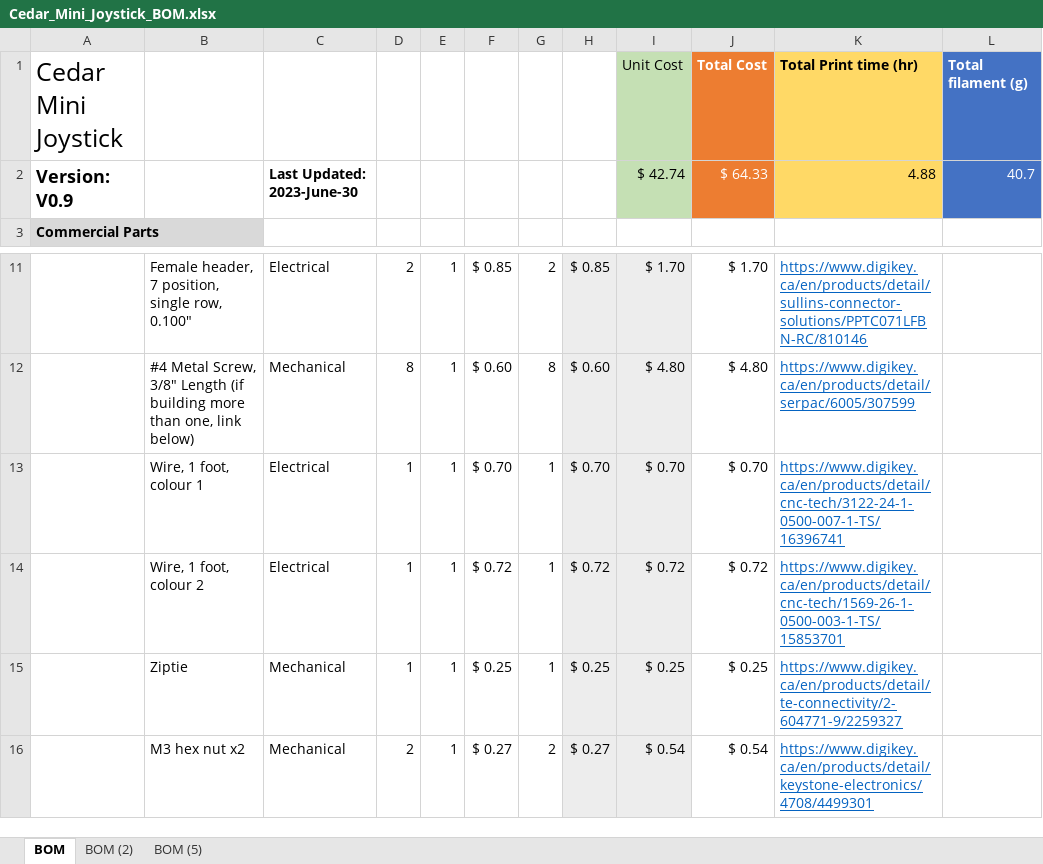
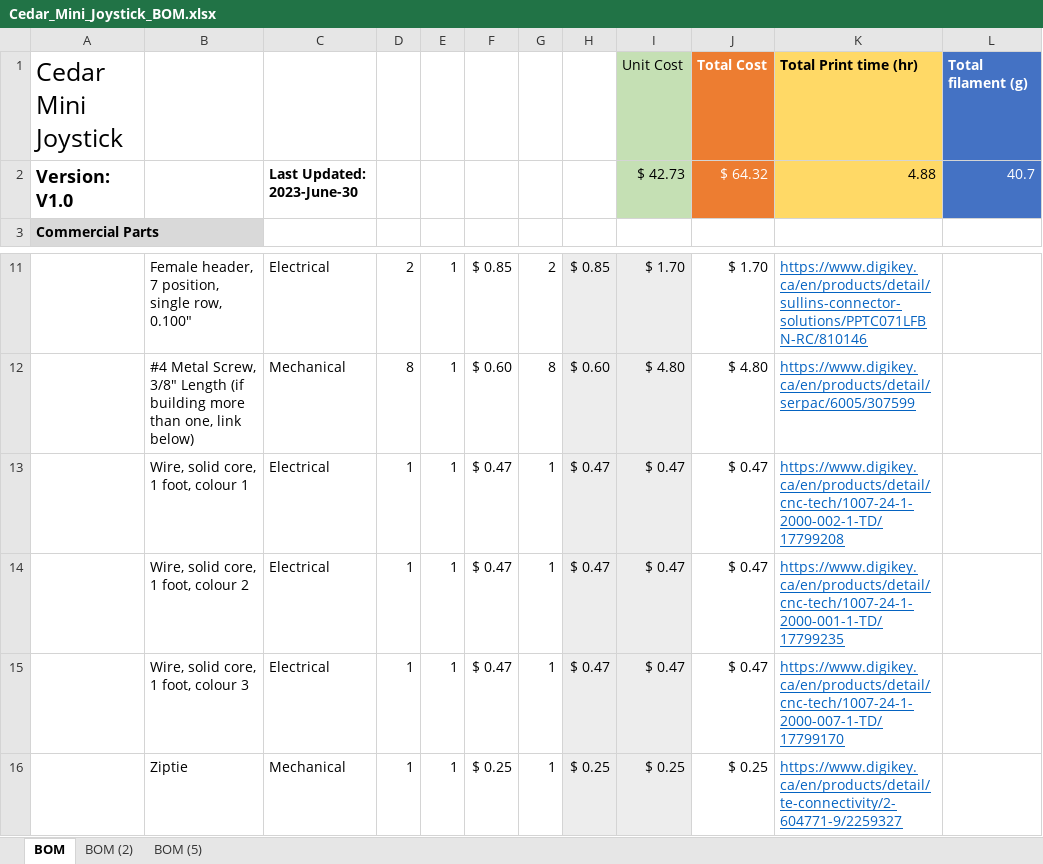
Before and after one commit to makersmakingchange/Cedar-Mini-USB-Joystick, an Excel workbook: Documentation/Working_Documents/Cedar_Mini_Joystick_BOM.xlsx, sheet BOM, drawn as a sheet; only a part is shown, gaps mark what is left out; the shorter side is filled out with more unchanged rows; values as stored, in another font and other column widths than the file's, no borders; removed rows and columns are numbered as before the commit, all else as after; the diff names each change by its address in the sheet, - before the commit and + after, or states it on an @@ line.

```diff
--- a/Documentation/Working_Documents/Cedar_Mini_Joystick_BOM.xlsx (sheet BOM)
+++ b/Documentation/Working_Documents/Cedar_Mini_Joystick_BOM.xlsx (sheet BOM)
-A2: Version: V0.9
+A2: Version: V1.0
-I2: $ 42.74
+I2: $ 42.73
-J2: $ 64.33
+J2: $ 64.32
-B13: Wire, 1 foot, colour 1
+B13: Wire, solid core, 1 foot, colour 1
-F13: $ 0.70
+F13: $ 0.47
-H13: $ 0.70
+H13: $ 0.47
-I13: $ 0.70
+I13: $ 0.47
-J13: $ 0.70
+J13: $ 0.47
-K13: https://www.digikey.ca/en/products/detail/cnc-tech/3122-24-1-0500-007-1-TS/16396741
+K13: https://www.digikey.ca/en/products/detail/cnc-tech/1007-24-1-2000-002-1-TD/17799208
-row 14:  | Wire, 1 foot, colour 2 | Electrical | 1 | 1 | $ 0.72 | 1 | $ 0.72 | $ 0.72 | $ 0.72 | https://www.digikey.ca/en/products/detail/cnc-tech/1569-26-1-0500-003-1-TS/15853701
+row 14:  | Wire, solid core, 1 foot, colour 2 | Electrical | 1 | 1 | $ 0.47 | 1 | $ 0.47 | $ 0.47 | $ 0.47 | https://www.digikey.ca/en/products/detail/cnc-tech/1007-24-1-2000-001-1-TD/17799235
+row 15:  | Wire, solid core, 1 foot, colour 3 | Electrical | 1 | 1 | $ 0.47 | 1 | $ 0.47 | $ 0.47 | $ 0.47 | https://www.digikey.ca/en/products/detail/cnc-tech/1007-24-1-2000-007-1-TD/17799170
```
Also changed, not shown: sheet BOM (5), sheet BOM (2), formulas that keep their value, Documentation/Cedar_Mini_Joystick_BOM_v0.9.xlsx, 3 other files.
